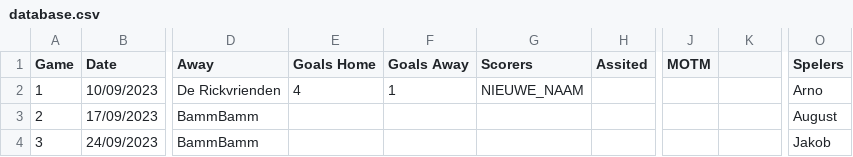
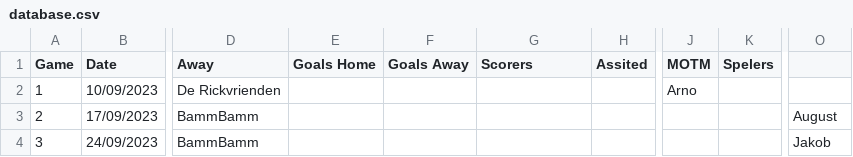
Before and after one commit to 01032213/website_bammbamm, a CSV file: Website_soccer_final/assets/database.csv, drawn as a sheet; only a part is shown, gaps mark what is left out; the diff names each change by its address in the sheet, - before the commit and + after, or states it on an @@ line.

Commit message:
Update database.csv
Spelers kolom er dichter bij

```diff
--- a/Website_soccer_final/assets/database.csv
+++ b/Website_soccer_final/assets/database.csv
-K1: (empty)
+K1: Spelers
-O1: Spelers
+O1: (empty)
-E2 (Goals Home): 4
+E2 (Goals Home): (empty)
-F2 (Goals Away): 1
+F2 (Goals Away): (empty)
-G2 (Scorers): NIEUWE_NAAM
+G2 (Scorers): (empty)
-J2 (MOTM): (empty)
+J2 (MOTM): Arno
-O2: Arno
+O2: (empty)
```
